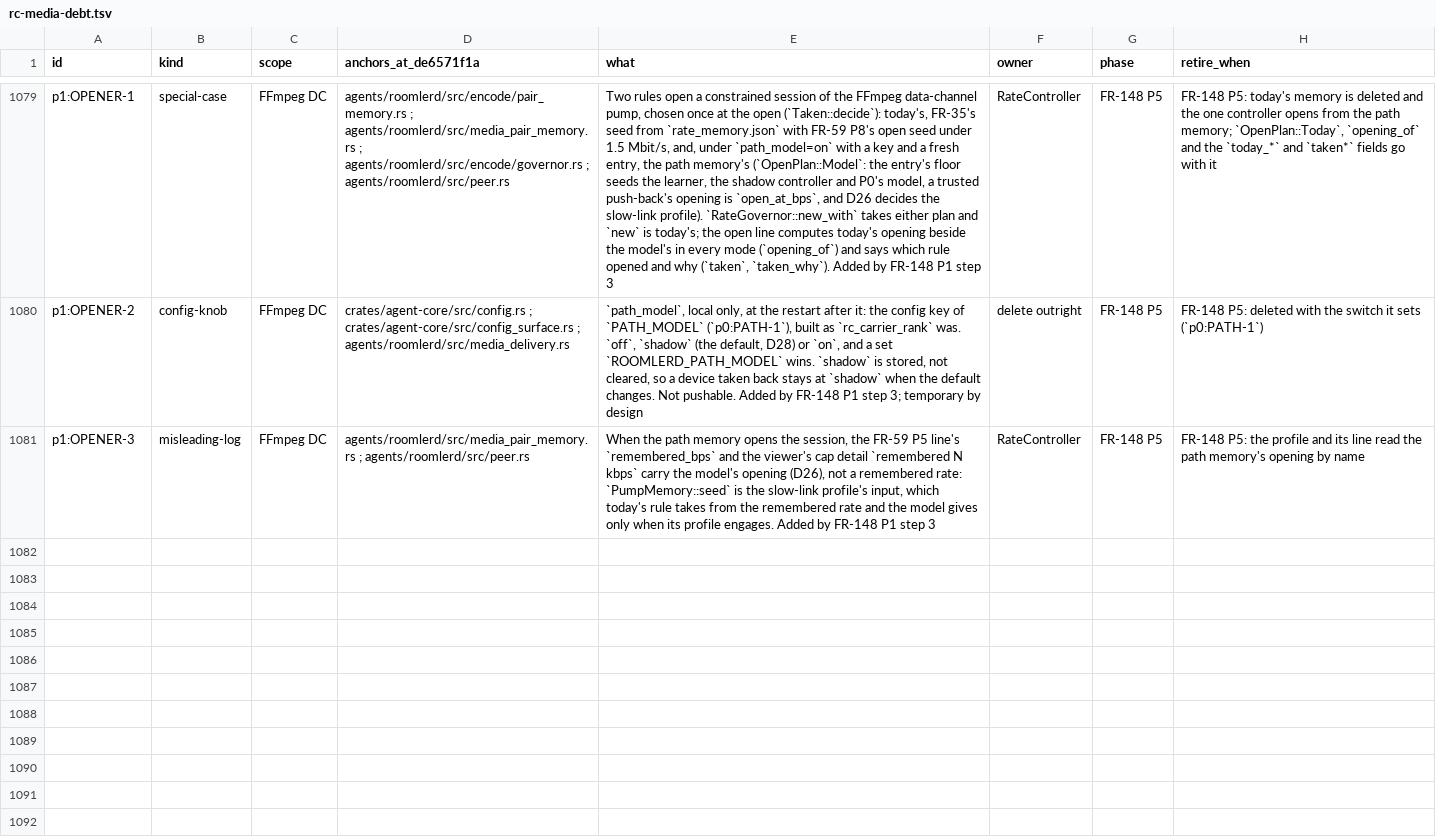
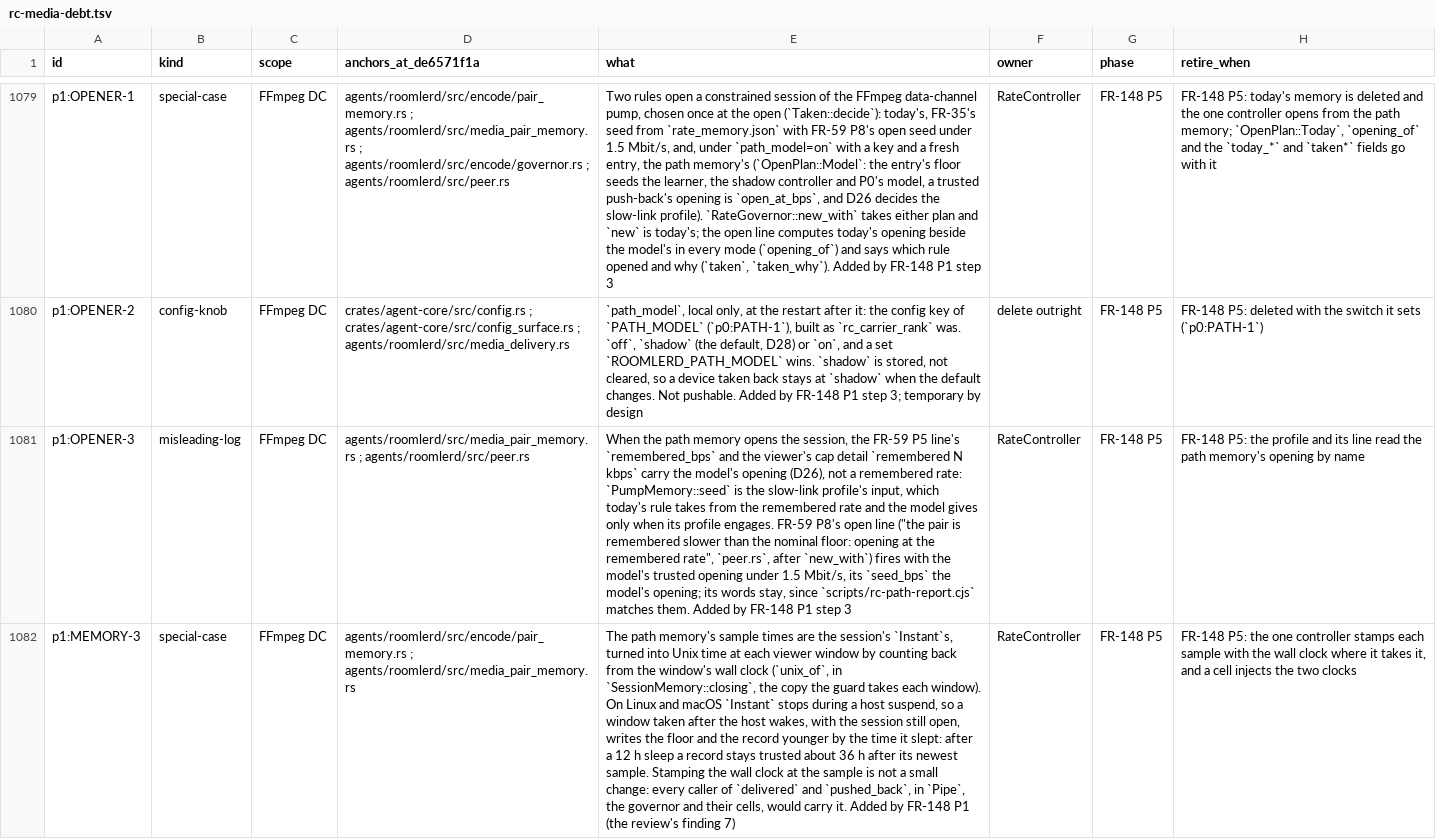
Before and after one commit to gjovanov/roomler-ai, a TSV file: docs/plans/rc-media-debt.tsv, drawn as a sheet; only a part is shown, gaps mark what is left out; the diff covers the shown part only; the diff names each change by its address in the sheet, - before the commit and + after, or states it on an @@ line.

```diff
--- a/docs/plans/rc-media-debt.tsv
+++ b/docs/plans/rc-media-debt.tsv
-E1081 (what): …profile engages. Added by…
+E1081 (what): …profile engages. FR-59 P8's open line ("the pair is remembered slower than the nominal floor: opening at the remembered rate", `peer.rs`, after `new_with`) fires with the model's trusted opening under 1.5 Mbit/s, its `seed_bps` the model's opening; its words stay, since `scripts/rc-path-report.cjs` matches them. Added by…
+row 1082: p1:MEMORY-3 | special-case | FFmpeg DC | agents/roomlerd/src/encode/pair_memory.rs ; agents/roomlerd/src/media_pair_memory.rs | The path memory's sample times are the session's `Instant`s, turned into Unix time at each viewer window by counting back from the window's wall clock (`unix_of`, in `SessionMemory::closing`, the copy the guard takes each window). On Linux and macOS `Instant` stops during a host suspend, so a window taken after the host wakes, with the session still open, writes the floor and the record younger by the time it slept: after a 12 h sleep a record stays trusted about 36 h after its newest sample. Stamping the wall clock at the sample is not a small change: every caller of `delivered` and `pushed_back`, in `Pipe`, the governor and their cells, would carry it. Added by FR-148 P1 (the review's finding 7) | RateController | FR-148 P5 | FR-148 P5: the one controller stamps each sample with the wall clock where it takes it, and a cell injects the two clocks
```
Also changed, not shown: 1 added row elsewhere in this file, 2 other files.
